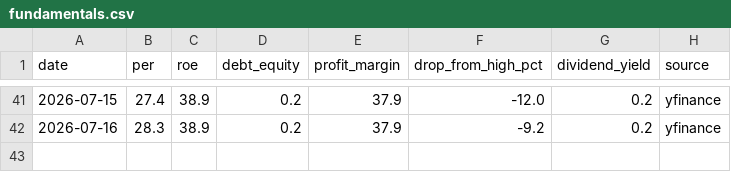
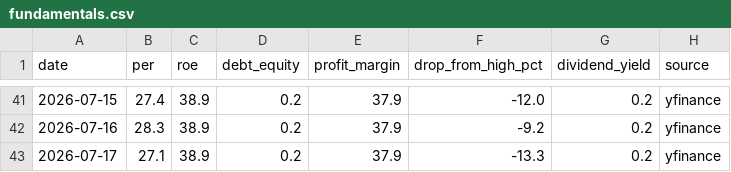
Before and after one commit to sawoo9410/moat-journal, a CSV file: companies/GOOGL/fundamentals.csv, drawn as a sheet; only a part is shown, gaps mark what is left out.

```diff
--- a/companies/GOOGL/fundamentals.csv
+++ b/companies/GOOGL/fundamentals.csv
@@ -42 +42,2 @@ date,per,roe,debt_equity,profit_margin,drop_from_high_pct,dividend_yield,source
 2026-07-16,28.3,38.9,0.2,37.9,-9.2,0.2,yfinance
+2026-07-17,27.1,38.9,0.2,37.9,-13.3,0.2,yfinance
```
Also changed, not shown: companies/AVGO/fundamentals.csv, companies/NVDA/fundamentals.csv, 21 other files.
